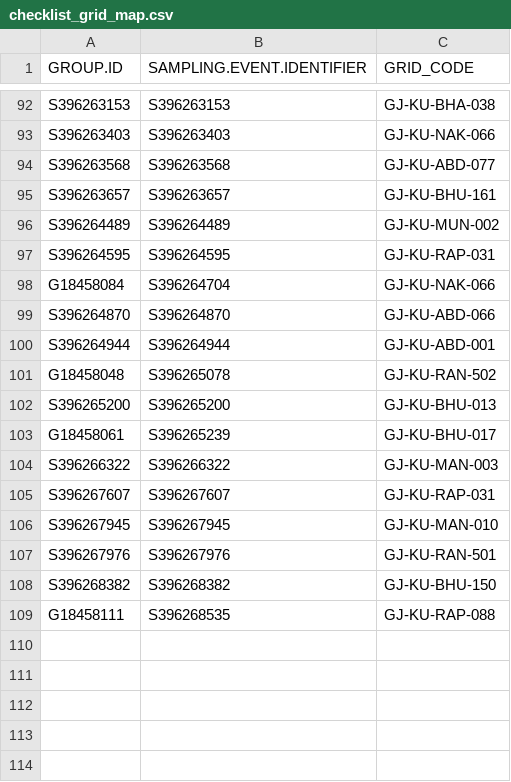
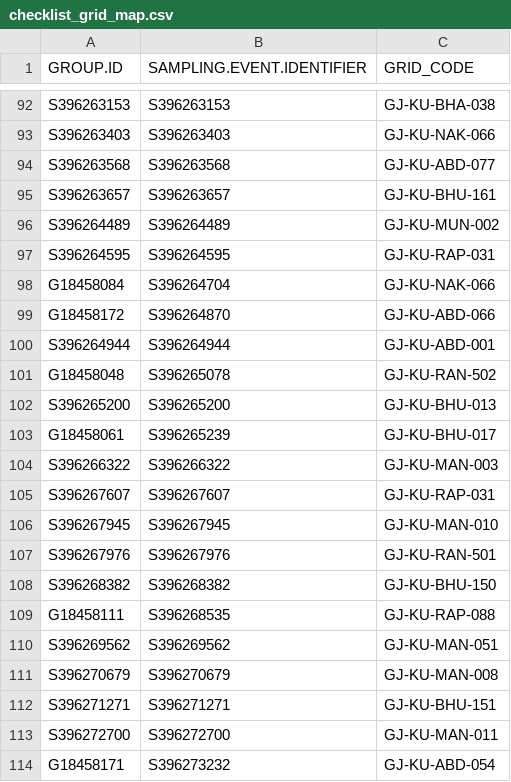
Before and after one commit to birdcountindia/pmc-dashboard, a CSV file: years/2026/checklist_grid_map.csv, drawn as a sheet; only a part is shown, gaps mark what is left out.

```diff
--- a/years/2026/checklist_grid_map.csv
+++ b/years/2026/checklist_grid_map.csv
@@ -98,3 +98,3 @@ S396264595,S396264595,GJ-KU-RAP-031
 G18458084,S396264704,GJ-KU-NAK-066
-S396264870,S396264870,GJ-KU-ABD-066
+G18458172,S396264870,GJ-KU-ABD-066
 S396264944,S396264944,GJ-KU-ABD-001
@@ -109 +109,6 @@ S396268382,S396268382,GJ-KU-BHU-150
 G18458111,S396268535,GJ-KU-RAP-088
+S396269562,S396269562,GJ-KU-MAN-051
+S396270679,S396270679,GJ-KU-MAN-008
+S396271271,S396271271,GJ-KU-BHU-151
+S396272700,S396272700,GJ-KU-MAN-011
+G18458171,S396273232,GJ-KU-ABD-054
```
Also changed, not shown: years/2026/nonprotocol/checklist_grid_map.csv, 27 other files.
